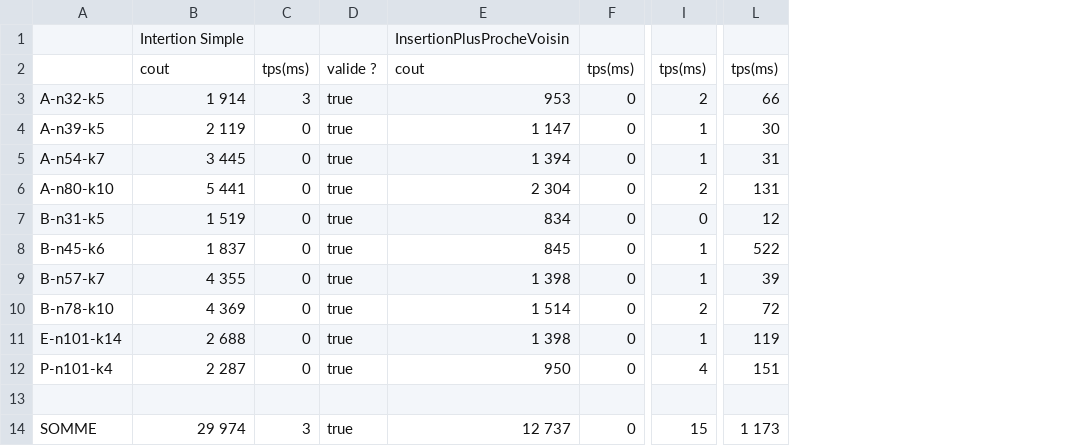
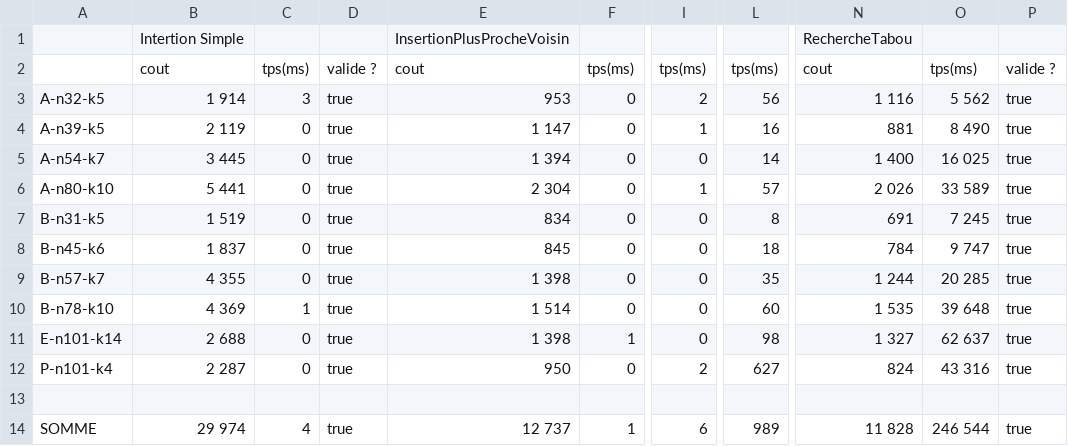
Before and after one commit to ybendris/POO4-CVRP, a CSV file: results.csv, drawn as a sheet; only a part is shown, gaps mark what is left out; removed rows and columns are numbered as before the commit, all else as after; the diff names each change by its address in the sheet, - before the commit and + after, or states it on an @@ line.

Commit message:
Implémentation de l’algorithme de recherche tabou.

```diff
--- a/results.csv
+++ b/results.csv
-column L, rows 2-14: tps(ms) | 66 | 30 | 31 | 131 | 12 | 522 | 39 | 72 | 119 | 151 |  | 1 173
+column L, rows 2-14: tps(ms) | 56 | 16 | 14 | 57 | 8 | 18 | 35 | 60 | 98 | 627 |  | 989
+column N, rows 1-14: RechercheTabou | cout | 1 116 | 881 | 1 400 | 2 026 | 691 | 784 | 1 244 | 1 535 | 1 327 | 824 |  | 11 828
+column O, rows 2-14: tps(ms) | 5 562 | 8 490 | 16 025 | 33 589 | 7 245 | 9 747 | 20 285 | 39 648 | 62 637 | 43 316 |  | 246 544
+column P, rows 2-14: valide ? | true | true | true | true | true | true | true | true | true | true |  | true
-I5: 1
+I5: 0
-I6: 2
+I6: 1
-I8:I9: 1
+I8:I9: 0
-C10: 0
+C10: 1
-I10: 2
+I10: 0
-F11: 0
+F11: 1
-I11: 1
+I11: 0
-I12: 4
+I12: 2
-C14: 3
+C14: 4
-F14: 0
+F14: 1
-I14: 15
+I14: 6
```
Also changed, not shown: 17 other files.
